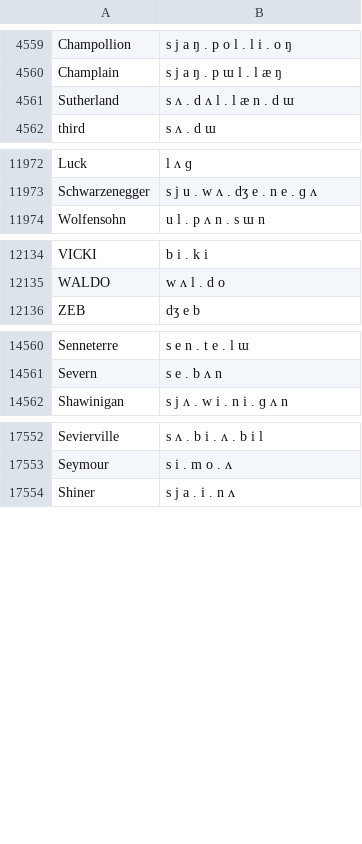
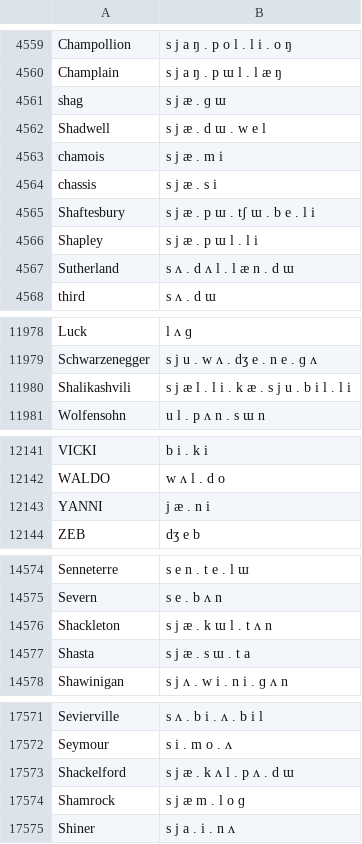
Before and after one commit to hwiorn/Unbounded-Korean, a TSV file: data/corpus/korean_go_ipa.tsv, drawn as a sheet; only a part is shown, gaps mark what is left out; the diff covers the shown part only; the diff names each change by its address in the sheet, - before the commit and + after, or states it on an @@ line.

```diff
--- a/data/corpus/korean_go_ipa.tsv
+++ b/data/corpus/korean_go_ipa.tsv
+row 4561: shag | s j æ . ɡ ɯ
+row 4562: Shadwell | s j æ . d ɯ . w e l
+row 4563: chamois | s j æ . m i
+row 4564: chassis | s j æ . s i
+row 4565: Shaftesbury | s j æ . p ɯ . tʃ ɯ . b e . l i
+row 4566: Shapley | s j æ . p ɯ l . l i
+row 11980: Shalikashvili | s j æ l . l i . k æ . s j u . b i l . l i
+row 12143: YANNI | j æ . n i
+row 14576: Shackleton | s j æ . k ɯ l . t ʌ n
+row 14577: Shasta | s j æ . s ɯ . t a
+row 17573: Shackelford | s j æ . k ʌ l . p ʌ . d ɯ
+row 17574: Shamrock | s j æ m . l o ɡ
```
Also changed, not shown: 10 added rows elsewhere in this file, data/corpus/korean_go_ipa_raw.tsv, data/corpus/muik_other_ipa.tsv, 4 other files.
